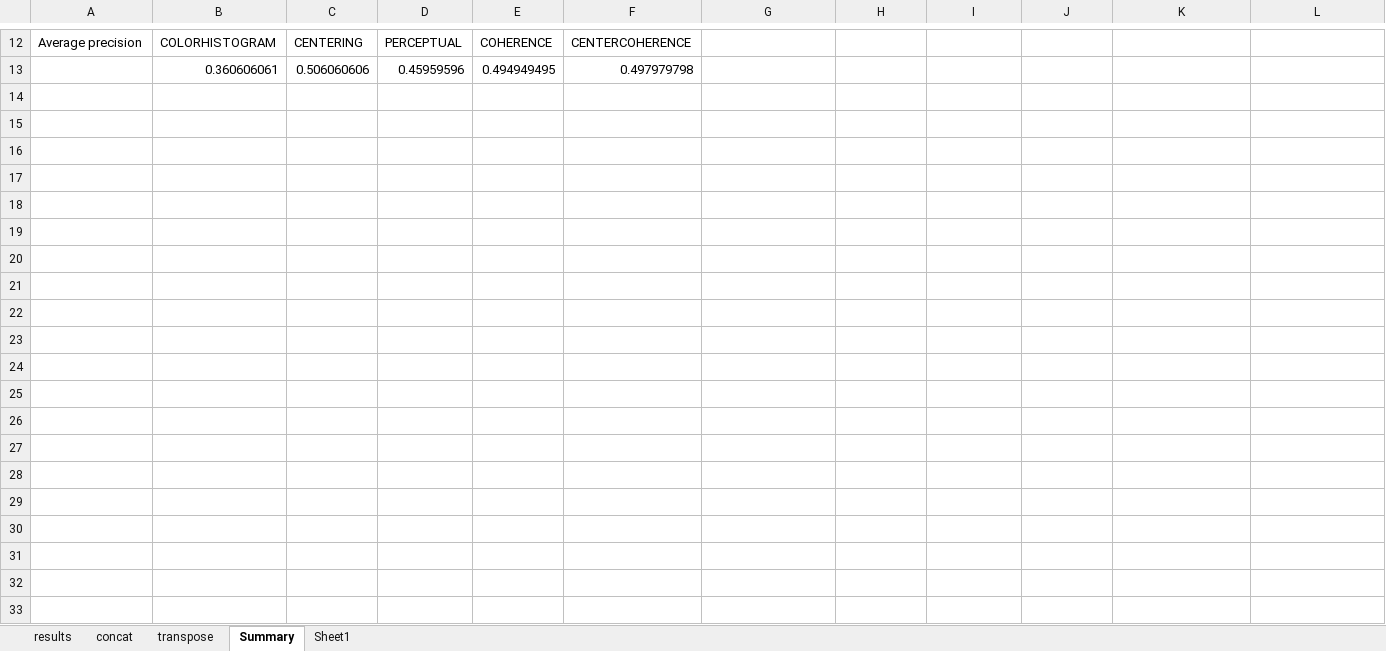
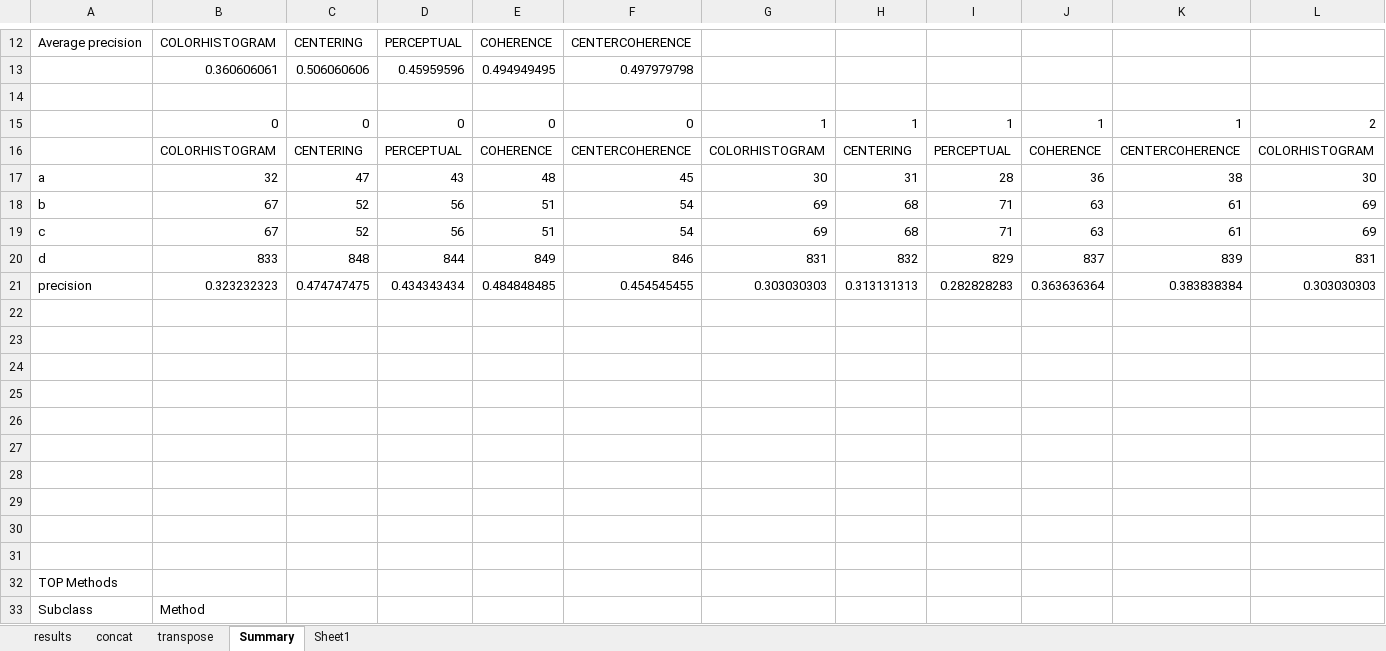
Before and after one commit to mgmalana/Image-Retrieval, an Excel workbook: results.xlsx, sheet Summary, drawn as a sheet; only a part is shown, gaps mark what is left out; values as stored, in another font and other column widths than the file's, no borders; conditional formats not drawn; rows hold the shown columns only; the diff covers the shown part only; the diff names each change by its address in the sheet, - before the commit and + after, or states it on an @@ line.

Commit message:
Added top results per subclass

```diff
--- a/results.xlsx (sheet Summary)
+++ b/results.xlsx (sheet Summary)
+row 14: (empty)
+row 15:  | 0 | 0 | 0 | 0 | 0 | 1 | 1 | 1 | 1 | 1 | 2
+row 16:  | COLORHISTOGRAM | CENTERING | PERCEPTUAL | COHERENCE | CENTERCOHERENCE | COLORHISTOGRAM | CENTERING | PERCEPTUAL | COHERENCE | CENTERCOHERENCE | COLORHISTOGRAM
+row 17: a | 32 | 47 | 43 | 48 | 45 | 30 | 31 | 28 | 36 | 38 | 30
+row 18: b | 67 | 52 | 56 | 51 | 54 | 69 | 68 | 71 | 63 | 61 | 69
+row 19: c | 67 | 52 | 56 | 51 | 54 | 69 | 68 | 71 | 63 | 61 | 69
+row 20: d | 833 | 848 | 844 | 849 | 846 | 831 | 832 | 829 | 837 | 839 | 831
+row 21: precision | 0.323232323 | 0.474747475 | 0.434343434 | 0.484848485 | 0.454545455 | 0.303030303 | 0.313131313 | 0.282828283 | 0.363636364 | 0.383838384 | 0.303030303
+row 22: (empty)
+row 23: (empty)
+row 24: (empty)
+row 25: (empty)
+row 26: (empty)
+row 27: (empty)
+row 28: (empty)
+row 29: (empty)
+row 30: (empty)
+row 31: (empty)
+row 32: TOP Methods
+row 33: Subclass | Method
```
Also changed, not shown: 10 added rows elsewhere in this sheet, charts or pictures.
